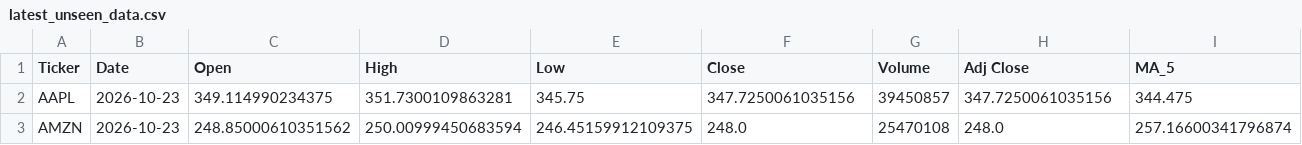
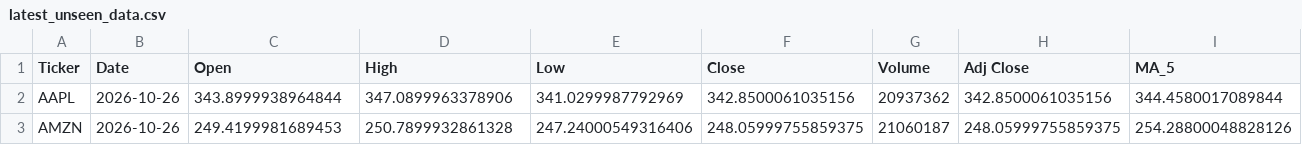
Before and after one commit to Shadow3456rh/Stonks-Predictor, a CSV file: data/latest_unseen_data.csv, drawn as a sheet; only a part is shown; the diff covers the shown part only; the diff names each change by its address in the sheet, - before the commit and + after, or states it on an @@ line.

```diff
--- a/data/latest_unseen_data.csv
+++ b/data/latest_unseen_data.csv
-B2:B3 (Date): 2026-10-23
+B2:B3 (Date): 2026-10-26
-C2 (Open): 349.114990234375
+C2 (Open): 343.8999938964844
-D2 (High): 351.7300109863281
+D2 (High): 347.0899963378906
-E2 (Low): 345.75
+E2 (Low): 341.0299987792969
-F2 (Close): 347.7250061035156
+F2 (Close): 342.8500061035156
-G2 (Volume): 39450857
+G2 (Volume): 20937362
-H2 (Adj Close): 347.7250061035156
+H2 (Adj Close): 342.8500061035156
-I2 (MA_5): 344.475
+I2 (MA_5): 344.4580017089844
-C3 (Open): 248.85000610351562
+C3 (Open): 249.4199981689453
-D3 (High): 250.00999450683594
+D3 (High): 250.7899932861328
-E3 (Low): 246.45159912109375
+E3 (Low): 247.24000549316406
-F3 (Close): 248.0
+F3 (Close): 248.05999755859375
-G3 (Volume): 25470108
+G3 (Volume): 21060187
-H3 (Adj Close): 248.0
+H3 (Adj Close): 248.05999755859375
-I3 (MA_5): 257.16600341796874
+I3 (MA_5): 254.28800048828126
```
Also changed, not shown: 59 edited cells elsewhere in this file, data/cleaned_data.csv, data/raw_data.csv, 11 other files.
